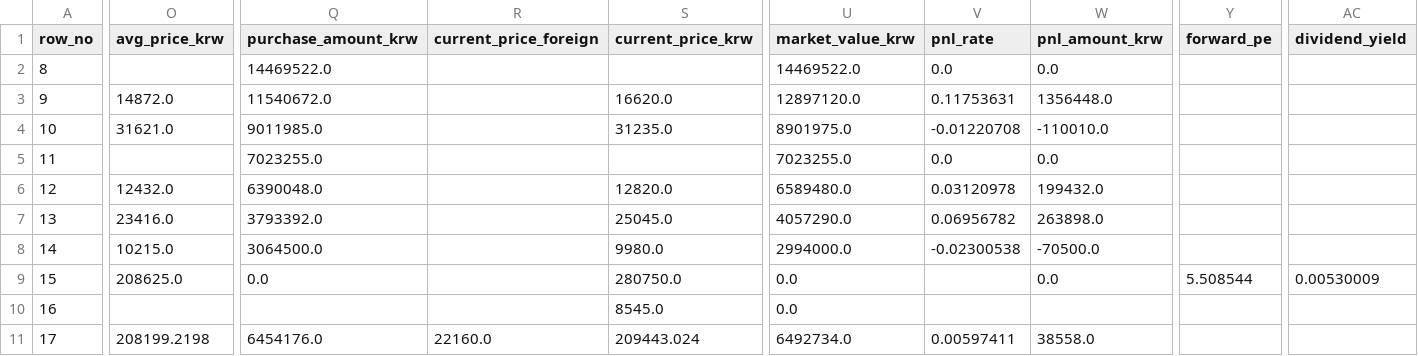
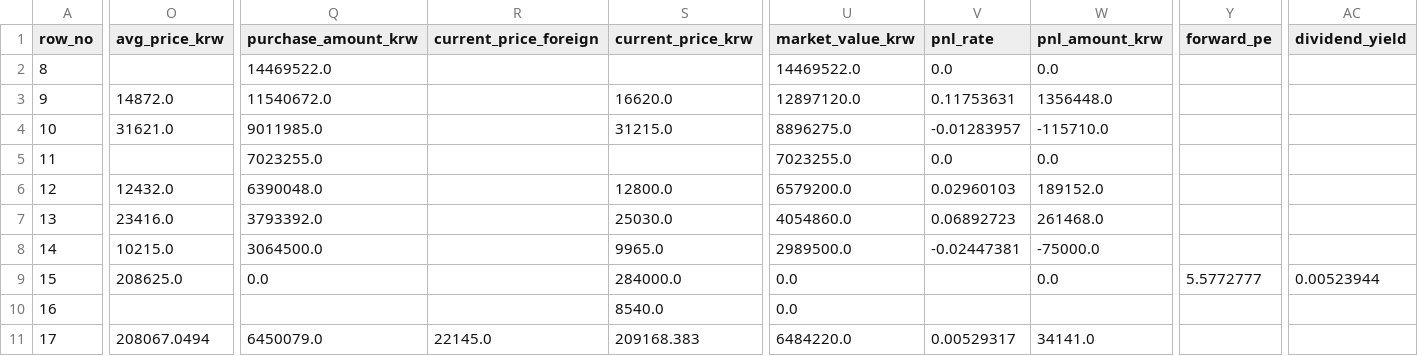
Before and after one commit to Wandongkee/portfolio-dashboard, a CSV file: web_data/portfolio_holdings.csv, drawn as a sheet; only a part is shown, gaps mark what is left out; the diff covers the shown part only; the diff names each change by its address in the sheet, - before the commit and + after, or states it on an @@ line.

Commit message:
Update portfolio data 2026-05-13 13:47:29

```diff
--- a/web_data/portfolio_holdings.csv
+++ b/web_data/portfolio_holdings.csv
-S4 (current_price_krw): 31235.0
+S4 (current_price_krw): 31215.0
-U4 (market_value_krw): 8901975.0
+U4 (market_value_krw): 8896275.0
-V4 (pnl_rate): -0.01220708
+V4 (pnl_rate): -0.01283957
-W4 (pnl_amount_krw): -110010.0
+W4 (pnl_amount_krw): -115710.0
-S6 (current_price_krw): 12820.0
+S6 (current_price_krw): 12800.0
-U6 (market_value_krw): 6589480.0
+U6 (market_value_krw): 6579200.0
-V6 (pnl_rate): 0.03120978
+V6 (pnl_rate): 0.02960103
-W6 (pnl_amount_krw): 199432.0
+W6 (pnl_amount_krw): 189152.0
-S7 (current_price_krw): 25045.0
+S7 (current_price_krw): 25030.0
-U7 (market_value_krw): 4057290.0
+U7 (market_value_krw): 4054860.0
-V7 (pnl_rate): 0.06956782
+V7 (pnl_rate): 0.06892723
-W7 (pnl_amount_krw): 263898.0
+W7 (pnl_amount_krw): 261468.0
-S8 (current_price_krw): 9980.0
+S8 (current_price_krw): 9965.0
-U8 (market_value_krw): 2994000.0
+U8 (market_value_krw): 2989500.0
-V8 (pnl_rate): -0.02300538
+V8 (pnl_rate): -0.02447381
-W8 (pnl_amount_krw): -70500.0
+W8 (pnl_amount_krw): -75000.0
-S9 (current_price_krw): 280750.0
+S9 (current_price_krw): 284000.0
-Y9 (forward_pe): 5.508544
+Y9 (forward_pe): 5.5772777
-AC9 (dividend_yield): 0.00530009
+AC9 (dividend_yield): 0.00523944
-S10 (current_price_krw): 8545.0
+S10 (current_price_krw): 8540.0
-O11 (avg_price_krw): 208199.2198
+O11 (avg_price_krw): 208067.0494
-Q11 (purchase_amount_krw): 6454176.0
+Q11 (purchase_amount_krw): 6450079.0
-R11 (current_price_foreign): 22160.0
+R11 (current_price_foreign): 22145.0
-S11 (current_price_krw): 209443.024
+S11 (current_price_krw): 209168.383
-U11 (market_value_krw): 6492734.0
+U11 (market_value_krw): 6484220.0
-V11 (pnl_rate): 0.00597411
+V11 (pnl_rate): 0.00529317
-W11 (pnl_amount_krw): 38558.0
+W11 (pnl_amount_krw): 34141.0
```
Also changed, not shown: 72 edited cells elsewhere in this file, web_data/portfolio_summary.csv, 2 other files.
